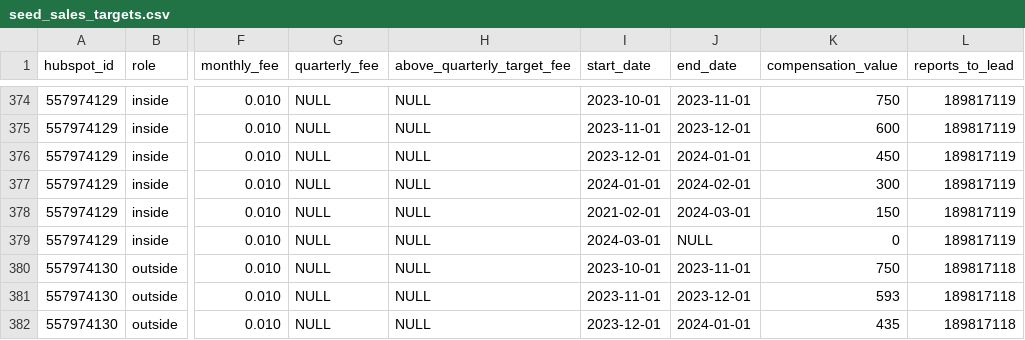
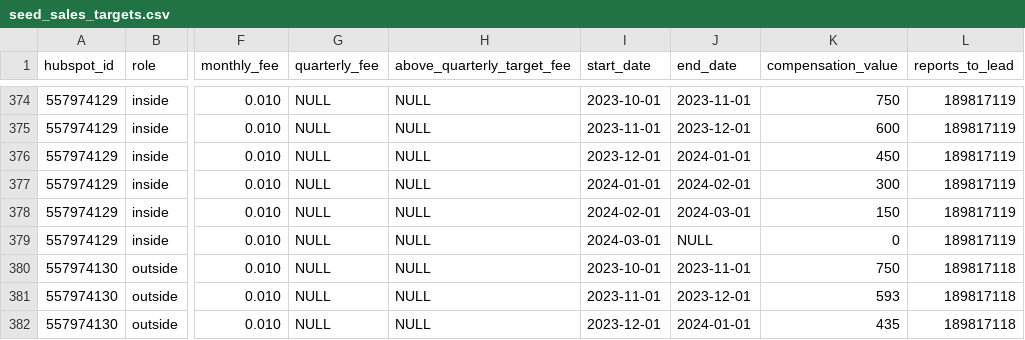
Before and after one commit to 3DHubs/dbt-core-network, a CSV file: seeds/seed_sales_targets.csv, drawn as a sheet; only a part is shown, gaps mark what is left out; the diff names each change by its address in the sheet, - before the commit and + after, or states it on an @@ line.

Commit message:
fix typo (#678)

```diff
--- a/seeds/seed_sales_targets.csv
+++ b/seeds/seed_sales_targets.csv
-I378 (start_date): 2021-02-01
+I378 (start_date): 2024-02-01
```
